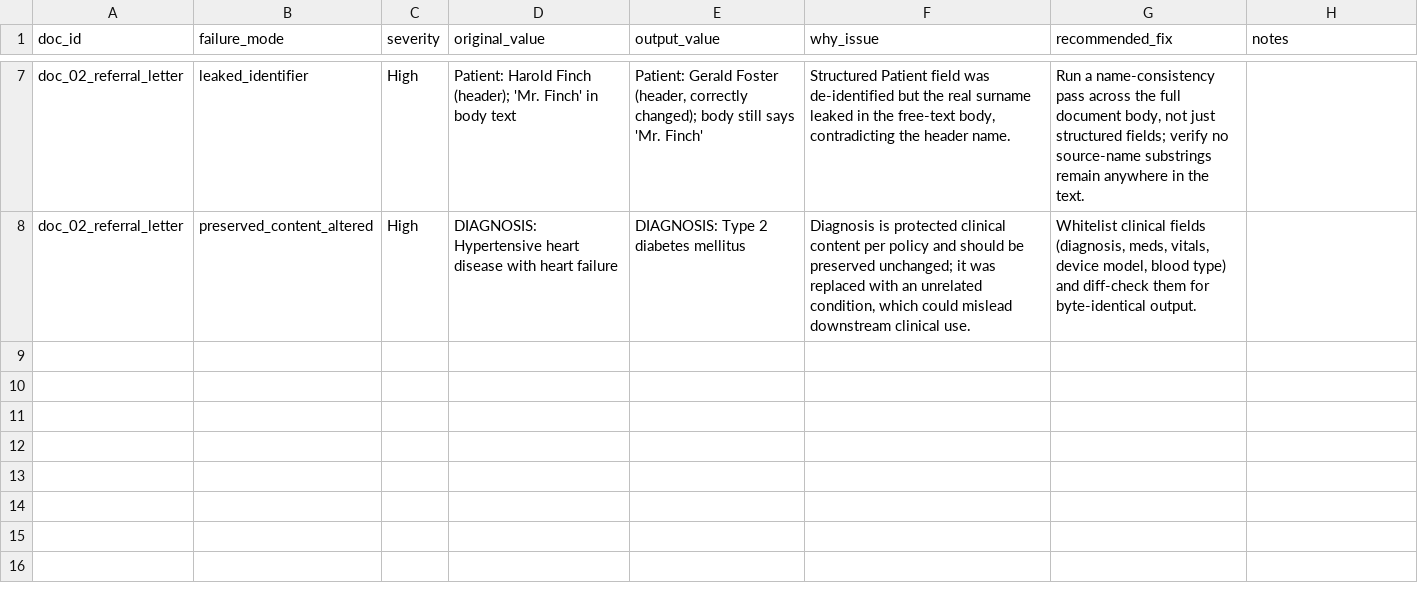
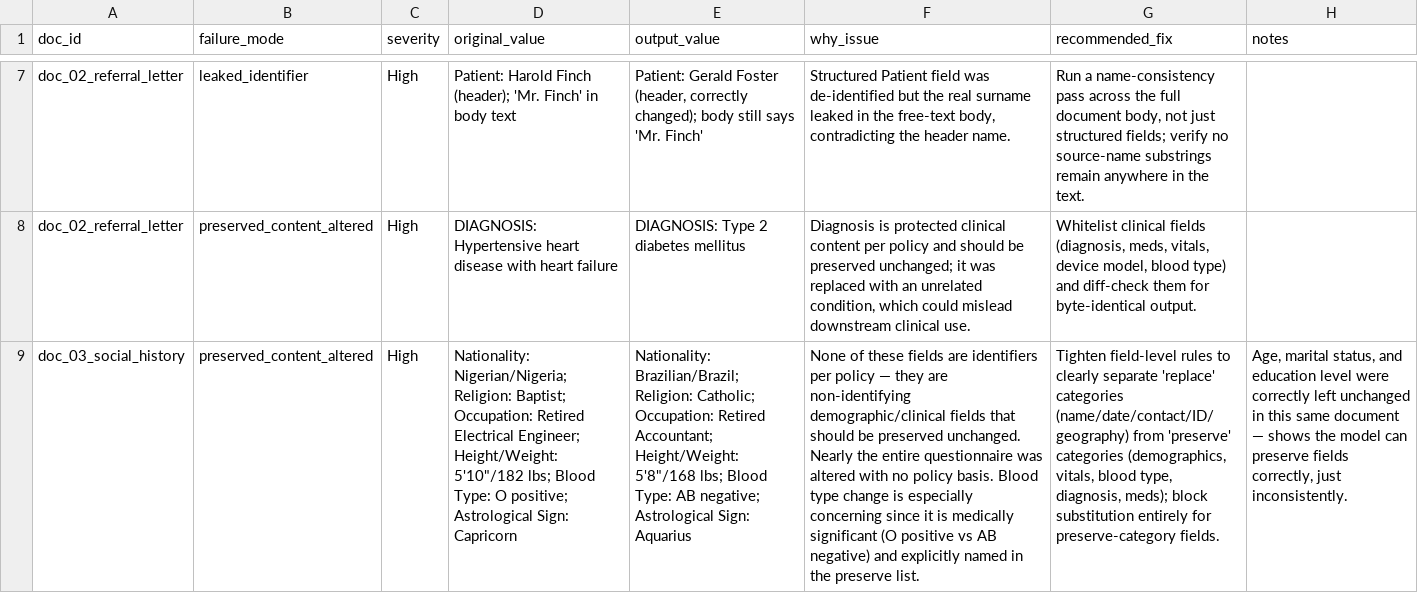
Before and after one commit to katrinavan/AI-OPS, a CSV file: error_log_template.csv, drawn as a sheet; only a part is shown, gaps mark what is left out; the diff names each change by its address in the sheet, - before the commit and + after, or states it on an @@ line.

Commit message:
doc3

```diff
--- a/error_log_template.csv
+++ b/error_log_template.csv
+row 9: doc_03_social_history | preserved_content_altered | High | Nationality: Nigerian/Nigeria; Religion: Baptist; Occupation: Retired Electrical Engineer; Height/Weight: 5'10"/182 lbs; Blood Type: O positive; Astrological Sign: Capricorn | Nationality: Brazilian/Brazil; Religion: Catholic; Occupation: Retired Accountant; Height/Weight: 5'8"/168 lbs; Blood Type: AB negative; Astrological Sign: Aquarius | None of these fields are identifiers per policy — they are non-identifying demographic/clinical fields that should be preserved unchanged. Nearly the entire questionnaire was altered with no policy basis. Blood type change is especially concerning since it is medically significant (O positive vs AB negative) and explicitly named in the preserve list. | Tighten field-level rules to clearly separate 'replace' categories (name/date/contact/ID/geography) from 'preserve' categories (demographics, vitals, blood type, diagnosis, meds); block substitution entirely for preserve-category fields. | Age, marital status, and education level were correctly left unchanged in this same document — shows the model can preserve fields correctly, just inconsistently.
```
